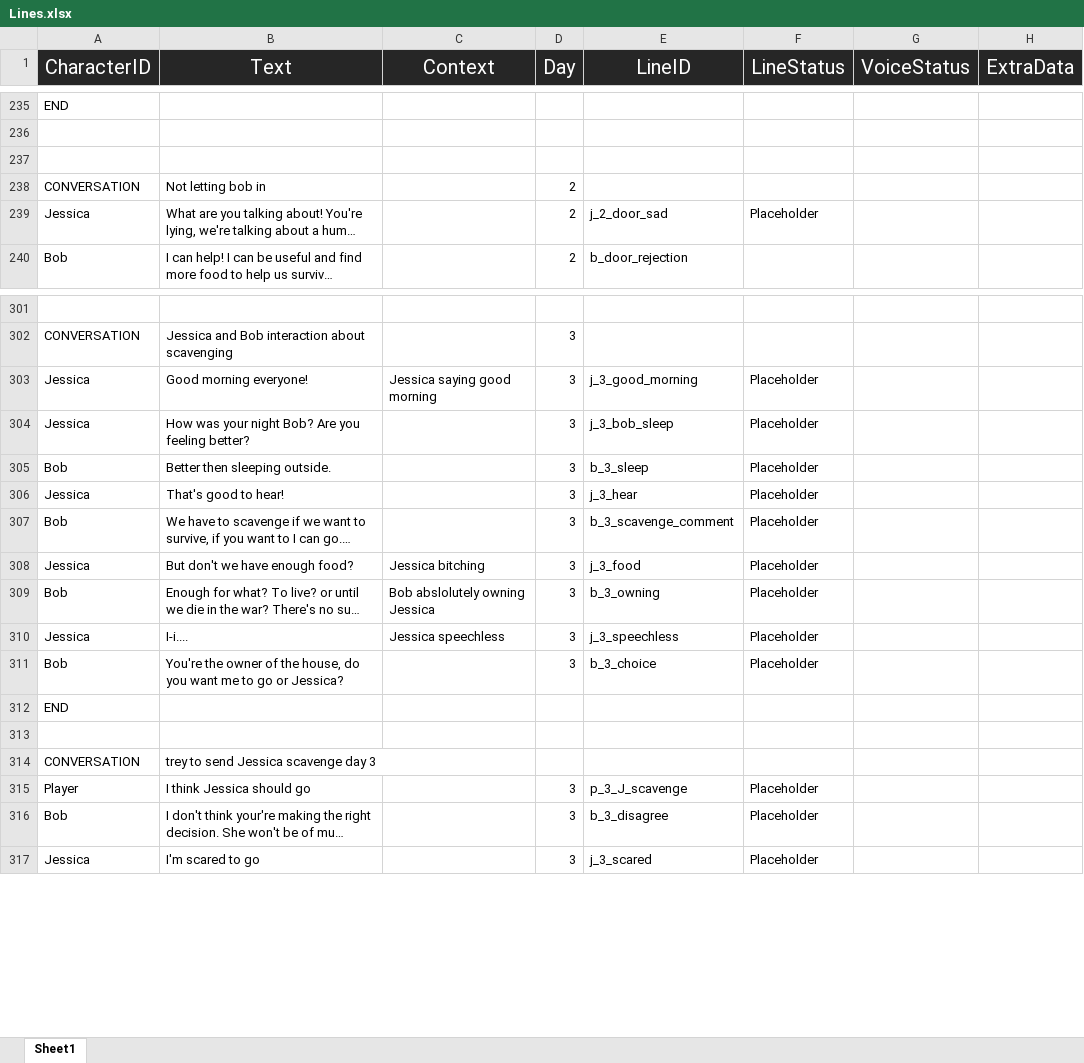
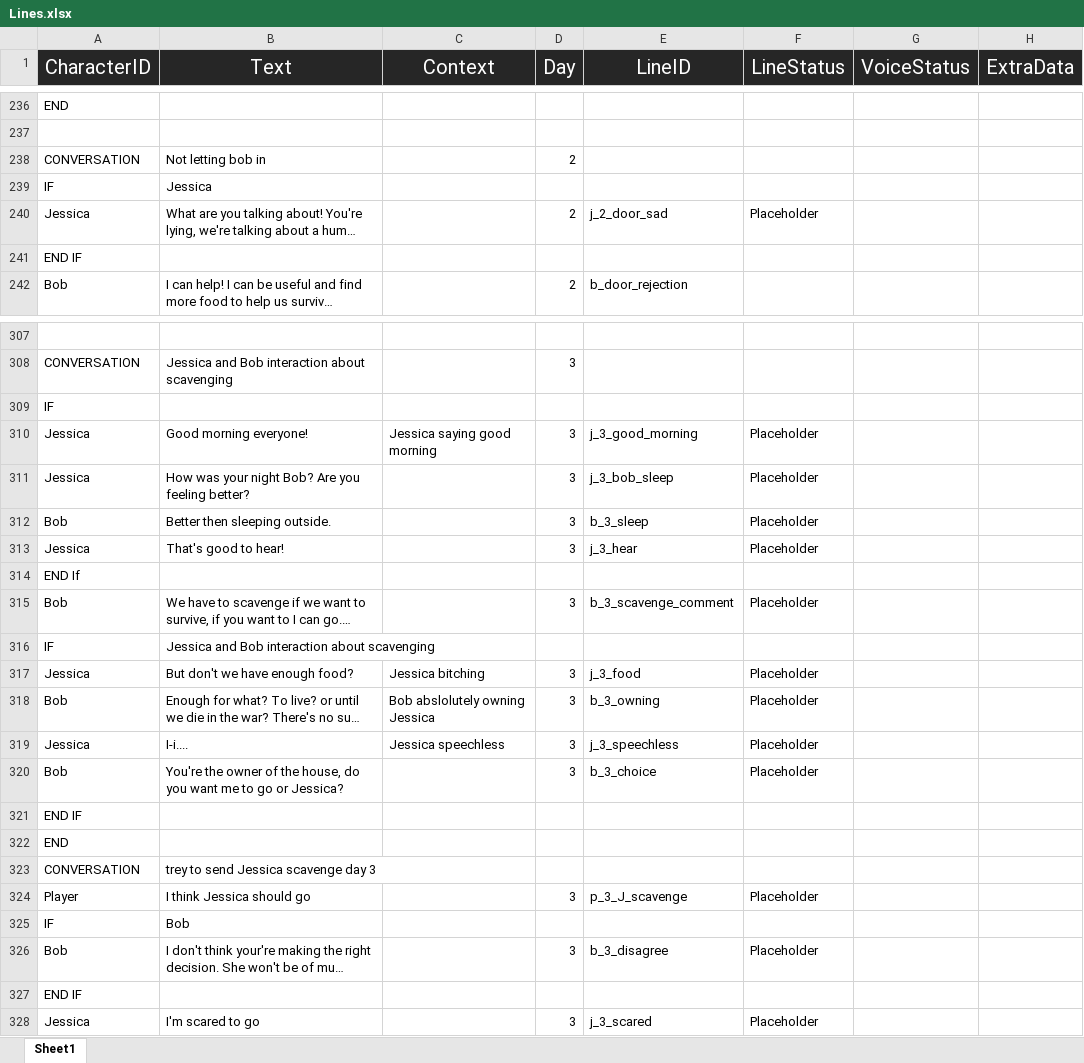
Before and after one commit to Tobogganeer/BeyondTheDoor, an Excel workbook: Lines.xlsx, sheet Sheet1, drawn as a sheet; only a part is shown, gaps mark what is left out; long unchanged cells end in …; values as stored, in another font and other column widths than the file's, no borders; conditional formats not drawn; removed rows and columns are numbered as before the commit, all else as after; the diff covers the shown part only; the diff names each change by its address in the sheet, - before the commit and + after, or states it on an @@ line.

Commit message:
Added IFs for Conversations
Left out IFs were added

```diff
--- a/Lines.xlsx (sheet Sheet1)
+++ b/Lines.xlsx (sheet Sheet1)
-row 237: (empty)
+row 239: IF | Jessica
+row 241: END IF
+row 309: IF
+row 314: END If
+row 316: IF | Jessica and Bob interaction about scavenging
+row 321: END IF
-row 313: (empty)
+row 325: IF | Bob
+row 327: END IF
```
Also changed, not shown: 8 added rows and 1 removed row elsewhere in this sheet.
